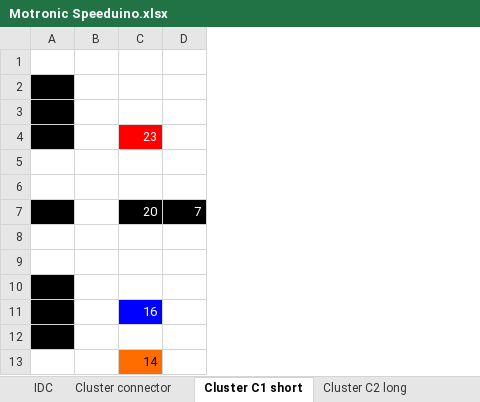
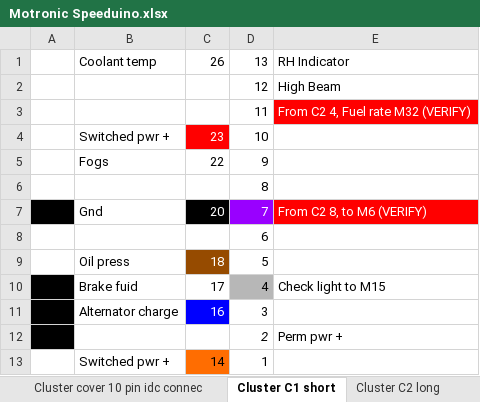
Before and after one commit to milescook/bmwe30-speeduino, an Excel workbook: Motronic Speeduino.xlsx, sheet Cluster C1 short, drawn as a sheet; values as stored, in another font and other column widths than the file's, no borders; charts and pictures not drawn; removed rows and columns are numbered as before the commit, all else as after; the diff names each change by its address in the sheet, - before the commit and + after, or states it on an @@ line.

```diff
--- a/Motronic Speeduino.xlsx (sheet Cluster C1 short)
+++ b/Motronic Speeduino.xlsx (sheet Cluster C1 short)
-sheet tab: Cluster connector
+sheet tab: Cluster cover 10 pin idc connec
-column B, empty
+column B, rows 1-13: Coolant temp |  |  | Switched pwr + | Fogs |  | Gnd |  | Oil press | Brake fuid | Alternator charge |  | Switched pwr +
-column D, row 7: 7
+column D, rows 1-13: 13 | 12 | 11 | 10 | 9 | 8 | 7 | 6 | 5 | 4 | 3 | 2 | 1
+column E, rows 1-12: RH Indicator | High Beam | From C2 4, Fuel rate M32 (VERIFY) |  |  |  | From C2 8, to M6 (VERIFY) |  |  | Check light to M15 |  | Perm pwr +
-row 1: (empty)
+row 1:  | Coolant temp | 26 | 13 | RH Indicator
-A2:A4 fill: #000000
+A2:A4 fill: none
-row 2: (empty)
+row 2:  |  |  | 12 | High Beam
-row 3: (empty)
+row 3:  |  |  | 11 | From C2 4, Fuel rate M32 (VERIFY)
-row 5: (empty)
+row 5:  | Fogs | 22 | 9
-row 9: (empty)
+row 9:  | Oil press | 18 | 5
-C9 fill: none
+C9 fill: #964B00
-row 10: (empty)
+row 10:  | Brake fuid | 17 | 4 | Check light to M15
-row 12: (empty)
+row 12:  |  |  | 2 | Perm pwr +
```
Also changed, not shown: sheet Cluster cover 10 pin idc connec, sheet Cluster C2 long, sheet Motronic Speeduino, other sheet tabs, 6 other files.
